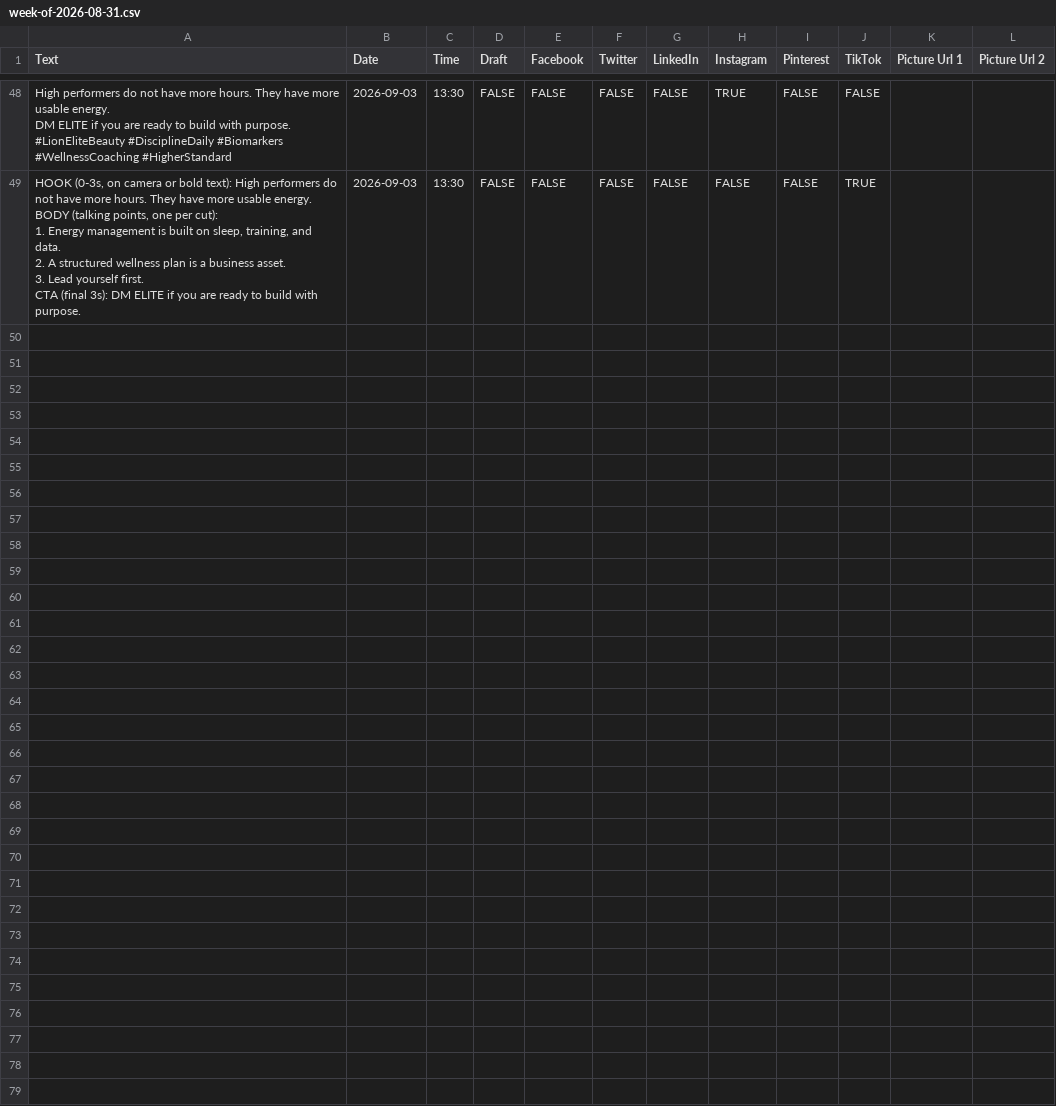
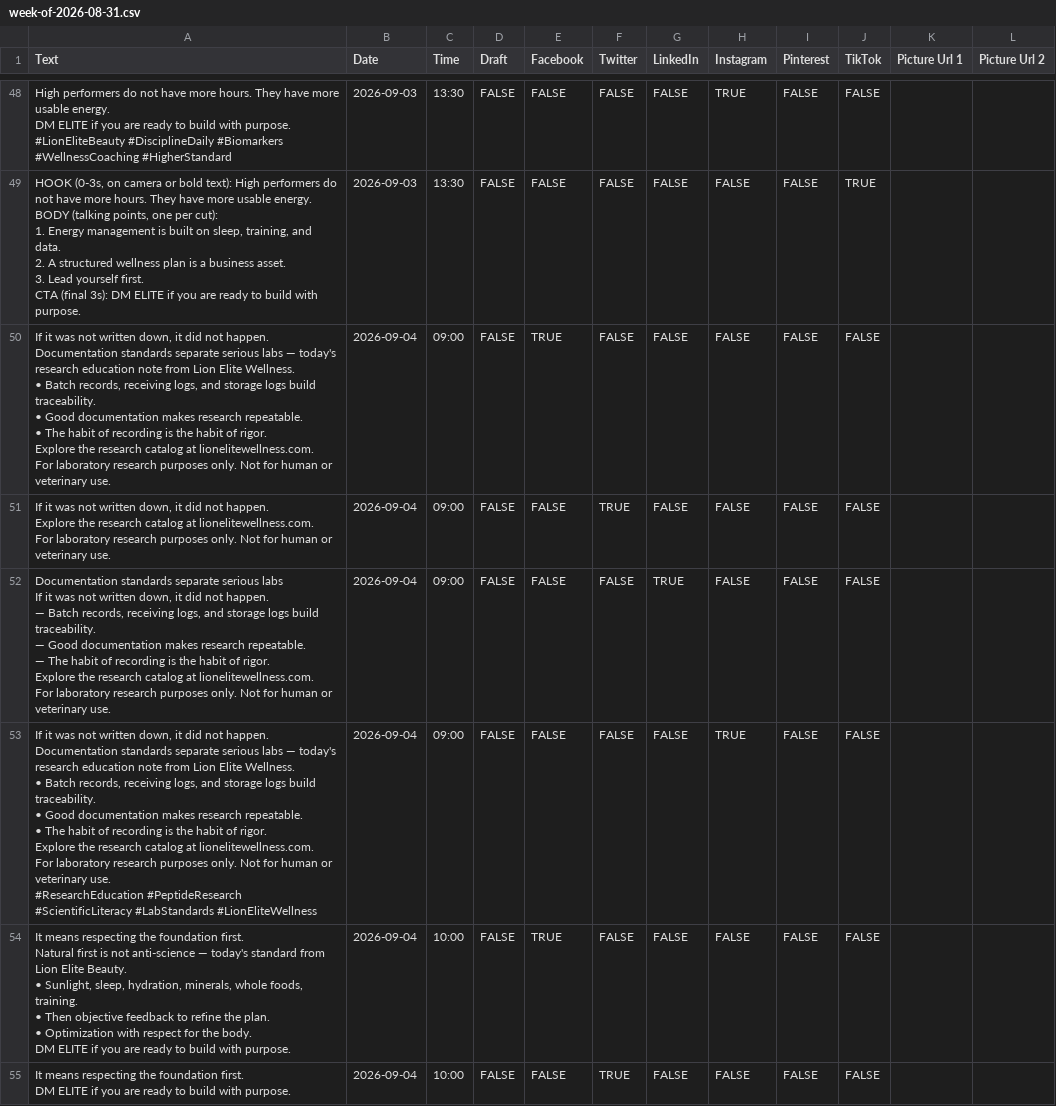
Before and after one commit to lionelite/lion-elite-os, a CSV file: content/metricool-import/week-of-2026-08-31.csv, drawn as a sheet; only a part is shown, gaps mark what is left out; ↵ is a line break in a cell; the diff covers the shown part only; the diff names each change by its address in the sheet, - before the commit and + after, or states it on an @@ line.

```diff
--- a/content/metricool-import/week-of-2026-08-31.csv
+++ b/content/metricool-import/week-of-2026-08-31.csv
+row 50: If it was not written down, it did not happen. ↵ Documentation standards separate serious labs — today's research education note from Lion Elite Wellness. ↵ • Batch records, receiving logs, and storage logs build traceability. ↵ • Good documentation makes research repeatable. ↵ • The habit of recording is the habit of rigor. ↵ Explore the research catalog at lionelitewellness.com. ↵ For laboratory research purposes only. Not for human or veterinary use. | 2026-09-04 | 09:00 | FALSE | TRUE | FALSE | FALSE | FALSE | FALSE | FALSE
+row 51: If it was not written down, it did not happen. ↵ Explore the research catalog at lionelitewellness.com. ↵ For laboratory research purposes only. Not for human or veterinary use. | 2026-09-04 | 09:00 | FALSE | FALSE | TRUE | FALSE | FALSE | FALSE | FALSE
+row 52: Documentation standards separate serious labs ↵ If it was not written down, it did not happen. ↵ — Batch records, receiving logs, and storage logs build traceability. ↵ — Good documentation makes research repeatable. ↵ — The habit of recording is the habit of rigor. ↵ Explore the research catalog at lionelitewellness.com. ↵ For laboratory research purposes only. Not for human or veterinary use. | 2026-09-04 | 09:00 | FALSE | FALSE | FALSE | TRUE | FALSE | FALSE | FALSE
+row 53: If it was not written down, it did not happen. ↵ Documentation standards separate serious labs — today's research education note from Lion Elite Wellness. ↵ • Batch records, receiving logs, and storage logs build traceability. ↵ • Good documentation makes research repeatable. ↵ • The habit of recording is the habit of rigor. ↵ Explore the research catalog at lionelitewellness.com. ↵ For laboratory research purposes only. Not for human or veterinary use. ↵ #ResearchEducation #PeptideResearch #ScientificLiteracy #LabStandards #LionEliteWellness | 2026-09-04 | 09:00 | FALSE | FALSE | FALSE | FALSE | TRUE | FALSE | FALSE
+row 54: It means respecting the foundation first. ↵ Natural first is not anti-science — today's standard from Lion Elite Beauty. ↵ • Sunlight, sleep, hydration, minerals, whole foods, training. ↵ • Then objective feedback to refine the plan. ↵ • Optimization with respect for the body. ↵ DM ELITE if you are ready to build with purpose. | 2026-09-04 | 10:00 | FALSE | TRUE | FALSE | FALSE | FALSE | FALSE | FALSE
+row 55: It means respecting the foundation first. ↵ DM ELITE if you are ready to build with purpose. | 2026-09-04 | 10:00 | FALSE | FALSE | TRUE | FALSE | FALSE | FALSE | FALSE
```
Also changed, not shown: 6 added rows elsewhere in this file, 4 other files.
